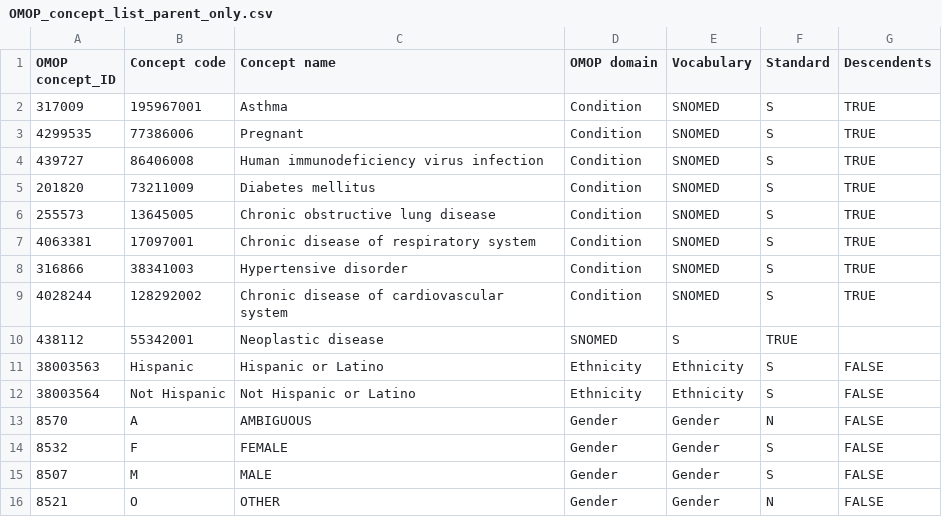
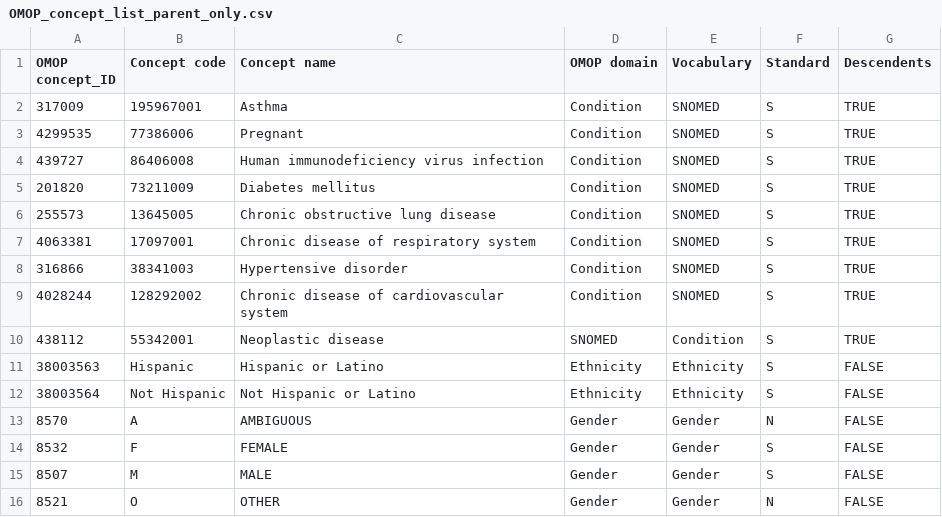
Before and after one commit to OHDSI/CureIdRegistry, a CSV file: CURE ID Concepts/OMOP_concept_list_parent_only.csv, drawn as a sheet; only a part is shown.

Commit message:
Update OMOP_concept_list_parent_only.csv

```diff
--- a/CURE ID Concepts/OMOP_concept_list_parent_only.csv
+++ b/CURE ID Concepts/OMOP_concept_list_parent_only.csv
@@ -9,3 +9,3 @@ OMOP concept_ID,Concept code,Concept name,OMOP domain,Vocabulary,Standard,Descen
 4028244,128292002,Chronic disease of cardiovascular system,Condition,SNOMED,S,TRUE
-438112,55342001,Neoplastic disease,SNOMED,S,TRUE
+438112,55342001,Neoplastic disease,SNOMED,Condition,S,TRUE
 38003563,Hispanic,Hispanic or Latino,Ethnicity,Ethnicity,S,FALSE
```
